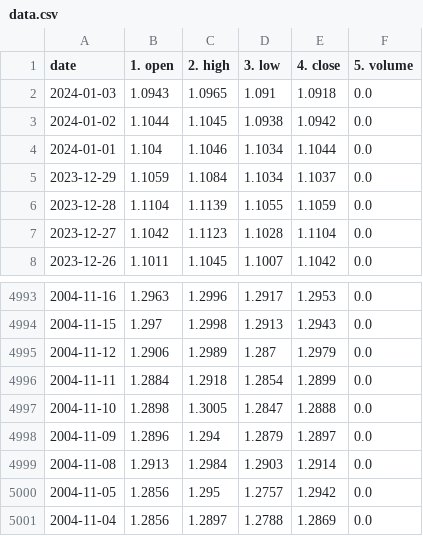
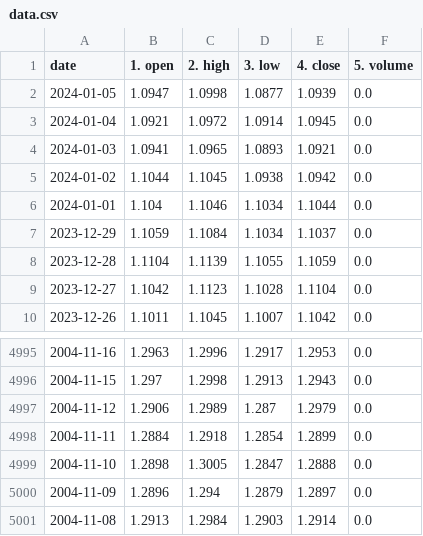
Before and after one commit to sajadsabouri1375/eur-usd-direction-prediction, a CSV file: outputs/financial_data/alpha_vantage/daily_EURUSD/data.csv, drawn as a sheet; only a part is shown, gaps mark what is left out.

```diff
--- a/outputs/financial_data/alpha_vantage/daily_EURUSD/data.csv
+++ b/outputs/financial_data/alpha_vantage/daily_EURUSD/data.csv
@@ -1,3 +1,5 @@
 date,1. open,2. high,3. low,4. close,5. volume
-2024-01-03,1.0943,1.0965,1.091,1.0918,0.0
+2024-01-05,1.0947,1.0998,1.0877,1.0939,0.0
+2024-01-04,1.0921,1.0972,1.0914,1.0945,0.0
+2024-01-03,1.0941,1.0965,1.0893,1.0921,0.0
 2024-01-02,1.1044,1.1045,1.0938,1.0942,0.0
@@ -4999,3 +5001 @@ date,1. open,2. high,3. low,4. close,5. volume
 2004-11-08,1.2913,1.2984,1.2903,1.2914,0.0
-2004-11-05,1.2856,1.295,1.2757,1.2942,0.0
-2004-11-04,1.2856,1.2897,1.2788,1.2869,0.0
```
Also changed, not shown: outputs/financial_data/yfinance/daily_EURUSD=X/data.csv, 42 other files.
